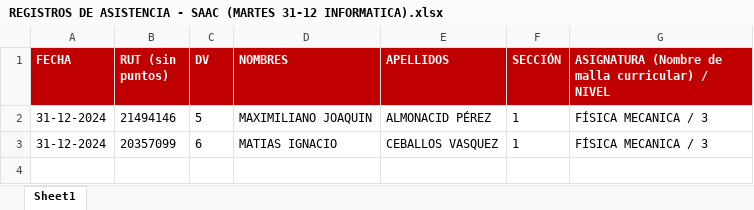
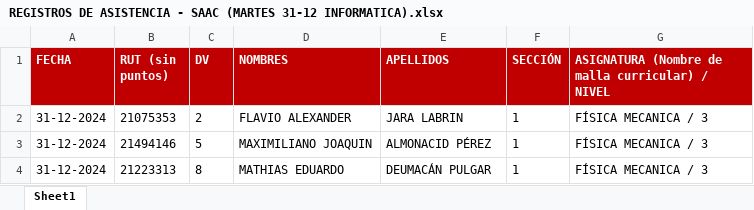
Before and after one commit to Flaviongas/Rusty_Assistance, an Excel workbook: REGISTROS DE ASISTENCIA - SAAC (MARTES 31-12 INFORMATICA).xlsx, sheet Sheet1, drawn as a sheet; values as stored, in another font and other column widths than the file's, no borders; removed rows and columns are numbered as before the commit, all else as after; the diff names each change by its address in the sheet, - before the commit and + after, or states it on an @@ line.

```diff
--- a/REGISTROS DE ASISTENCIA - SAAC (MARTES 31-12 INFORMATICA).xlsx (sheet Sheet1)
+++ b/REGISTROS DE ASISTENCIA - SAAC (MARTES 31-12 INFORMATICA).xlsx (sheet Sheet1)
+row 2: 31-12-2024 | 21075353 | 2 | FLAVIO ALEXANDER | JARA LABRIN | 1 | FÍSICA MECANICA / 3
-row 3: 31-12-2024 | 20357099 | 6 | MATIAS IGNACIO | CEBALLOS VASQUEZ | 1 | FÍSICA MECANICA / 3
+row 4: 31-12-2024 | 21223313 | 8 | MATHIAS EDUARDO | DEUMACÁN PULGAR | 1 | FÍSICA MECANICA / 3
```
Also changed, not shown: 2 other files.
